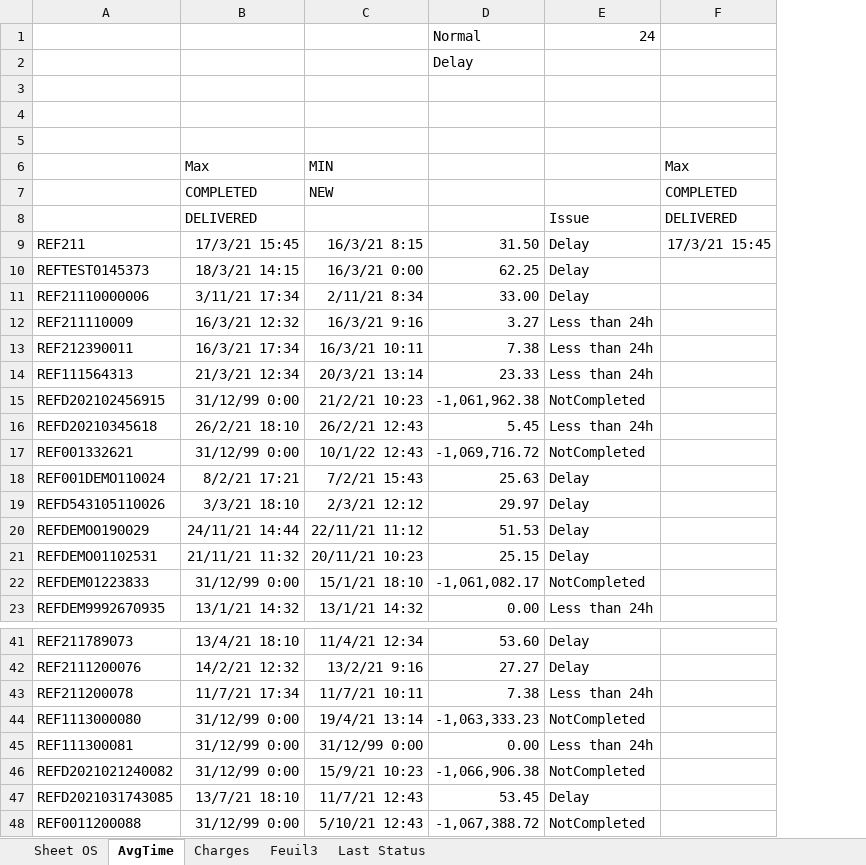
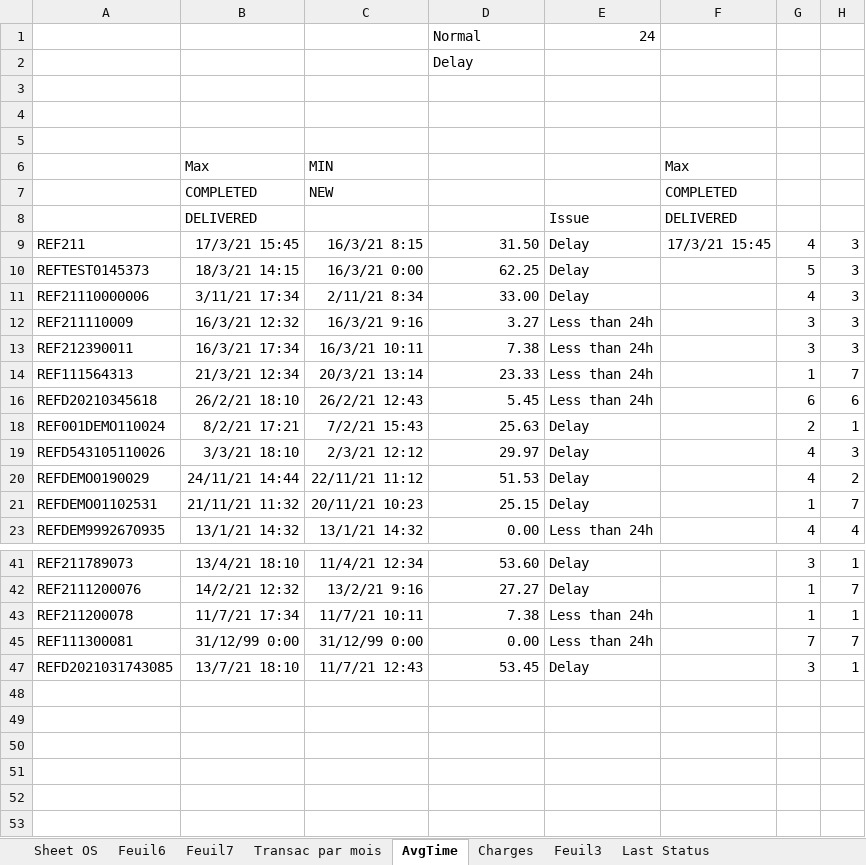
Before and after one commit to MichelBrunGit/Ironhack-DAFT-Project6-Descriptive_predictive_analysis_visualization_in_Tableau, an Excel workbook: Payments_clean.xlsx, sheet AvgTime, drawn as a sheet; only a part is shown, gaps mark what is left out; values as stored, in another font and other column widths than the file's, no borders; removed rows and columns are numbered as before the commit, all else as after; the diff covers the shown part only; the diff names each change by its address in the sheet, - before the commit and + after, or states it on an @@ line.

```diff
--- a/Payments_clean.xlsx (sheet AvgTime)
+++ b/Payments_clean.xlsx (sheet AvgTime)
+sheet tab: Feuil6
+sheet tab: Feuil7
+sheet tab: Transac par mois
+column G, rows 9-23: 4 | 5 | 4 | 3 | 3 | 1 | 6 | 2 | 4 | 4 | 1 | 4; rows 41-47: 3 | 1 | 1 | 7 | 3
+column H, rows 9-23: 3 | 3 | 3 | 3 | 3 | 7 | 6 | 1 | 3 | 2 | 7 | 4; rows 41-47: 1 | 7 | 1 | 7 | 1
@@ row 15 hidden: REFD202102456915 | 31/12/99 0:00 | 21/2/21 10:23 | -1,061,962.38 | NotCompleted @@
@@ row 17 hidden: REF001332621 | 31/12/99 0:00 | 10/1/22 12:43 | -1,069,716.72 | NotCompleted @@
@@ row 22 hidden: REFDEM01223833 | 31/12/99 0:00 | 15/1/21 18:10 | -1,061,082.17 | NotCompleted @@
@@ row 44 hidden: REF1113000080 | 31/12/99 0:00 | 19/4/21 13:14 | -1,063,333.23 | NotCompleted @@
@@ row 46 hidden: REFD2021021240082 | 31/12/99 0:00 | 15/9/21 10:23 | -1,066,906.38 | NotCompleted @@
@@ row 48 hidden: REF0011200088 | 31/12/99 0:00 | 5/10/21 12:43 | -1,067,388.72 | NotCompleted @@
```
Also changed, not shown: 1 hidden or unhidden row elsewhere in this sheet, sheet Sheet OS, sheet Last Status, formulas that keep their value, charts or pictures.
